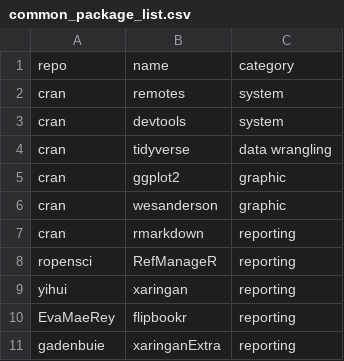
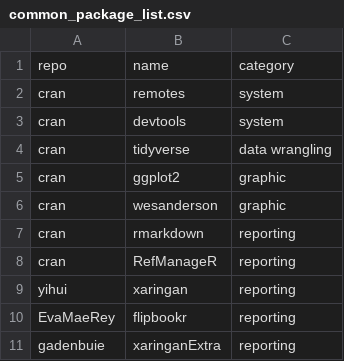
Before and after one commit to MarieEtienne/courses_tools, a CSV file: resources/common_package_list.csv, drawn as a sheet.

```diff
--- a/resources/common_package_list.csv
+++ b/resources/common_package_list.csv
@@ -7,3 +7,3 @@ cran,wesanderson,graphic
 cran,rmarkdown,reporting
-ropensci,RefManageR,reporting
+cran,RefManageR,reporting
 yihui,xaringan,reporting
```
Also changed, not shown: 1 other file.
